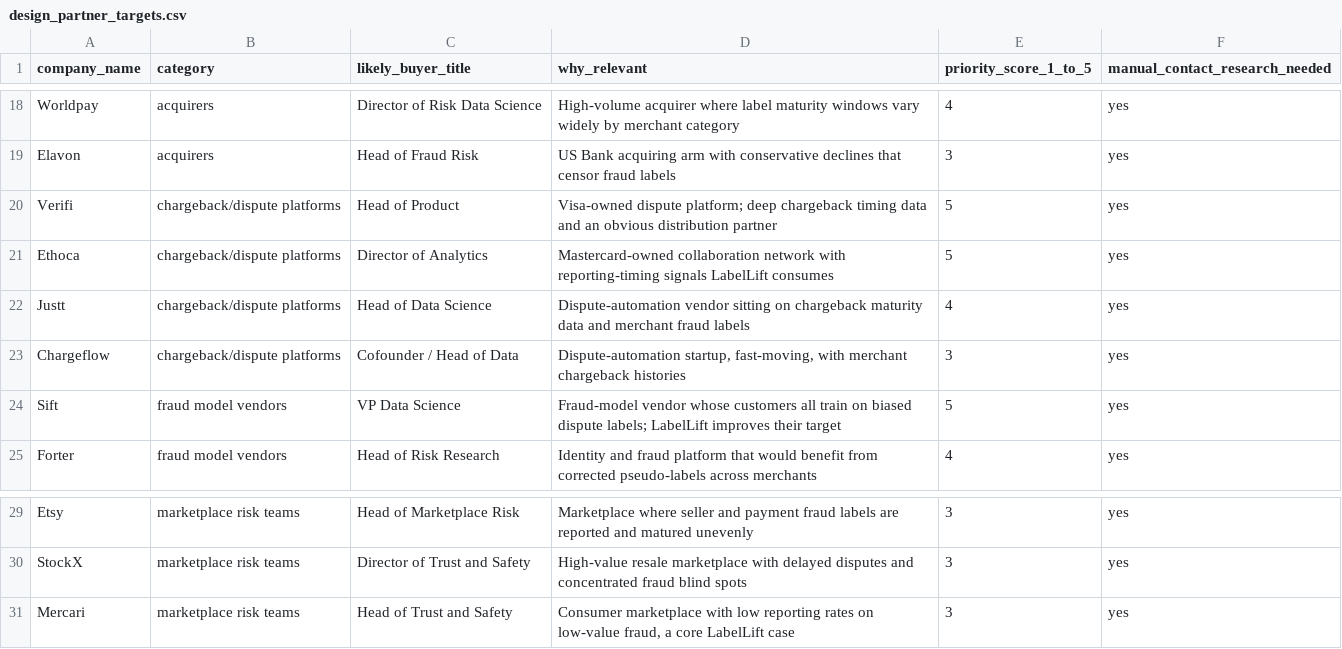
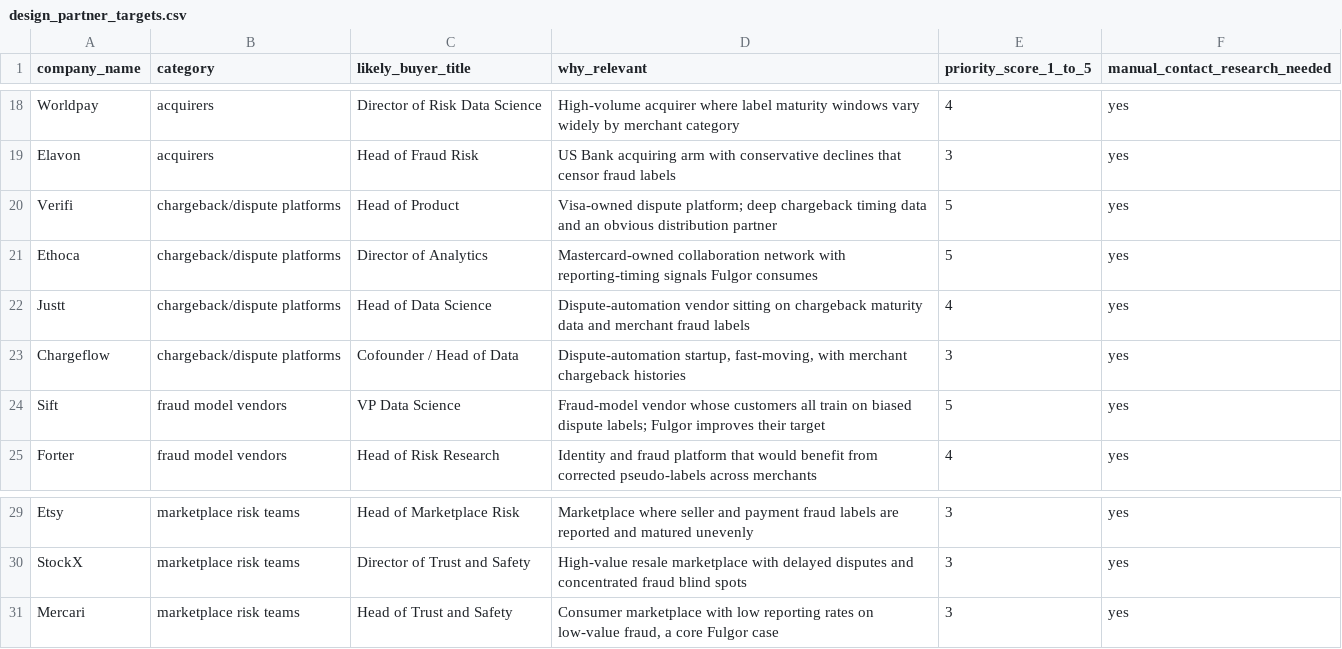
Before and after one commit to rpruizc/fradus-mvp, a CSV file: artifacts/design_partner_targets.csv, drawn as a sheet; only a part is shown, gaps mark what is left out.

```diff
--- a/artifacts/design_partner_targets.csv
+++ b/artifacts/design_partner_targets.csv
@@ -20,6 +20,6 @@ Elavon,acquirers,Head of Fraud Risk,"US Bank acquiring arm with conservative dec
 Verifi,chargeback/dispute platforms,Head of Product,"Visa-owned dispute platform; deep chargeback timing data and an obvious distribution partner",5,yes
-Ethoca,chargeback/dispute platforms,Director of Analytics,"Mastercard-owned collaboration network with reporting-timing signals LabelLift consumes",5,yes
+Ethoca,chargeback/dispute platforms,Director of Analytics,"Mastercard-owned collaboration network with reporting-timing signals Fulgor consumes",5,yes
 Justt,chargeback/dispute platforms,Head of Data Science,"Dispute-automation vendor sitting on chargeback maturity data and merchant fraud labels",4,yes
 Chargeflow,chargeback/dispute platforms,Cofounder / Head of Data,"Dispute-automation startup, fast-moving, with merchant chargeback histories",3,yes
-Sift,fraud model vendors,VP Data Science,"Fraud-model vendor whose customers all train on biased dispute labels; LabelLift improves their target",5,yes
+Sift,fraud model vendors,VP Data Science,"Fraud-model vendor whose customers all train on biased dispute labels; Fulgor improves their target",5,yes
 Forter,fraud model vendors,Head of Risk Research,"Identity and fraud platform that would benefit from corrected pseudo-labels across merchants",4,yes
@@ -30,2 +30,2 @@ Etsy,marketplace risk teams,Head of Marketplace Risk,"Marketplace where seller a
 StockX,marketplace risk teams,Director of Trust and Safety,"High-value resale marketplace with delayed disputes and concentrated fraud blind spots",3,yes
-Mercari,marketplace risk teams,Head of Trust and Safety,"Consumer marketplace with low reporting rates on low-value fraud, a core LabelLift case",3,yes
+Mercari,marketplace risk teams,Head of Trust and Safety,"Consumer marketplace with low reporting rates on low-value fraud, a core Fulgor case",3,yes
```
Also changed, not shown: artifacts/demo_data/backtest_metrics.csv, artifacts/demo_data/top_bias.csv, 26 other files.
